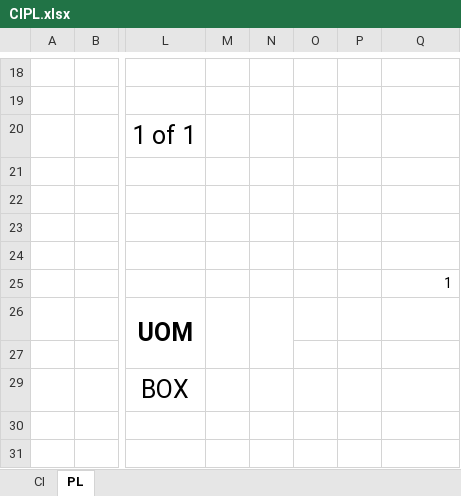
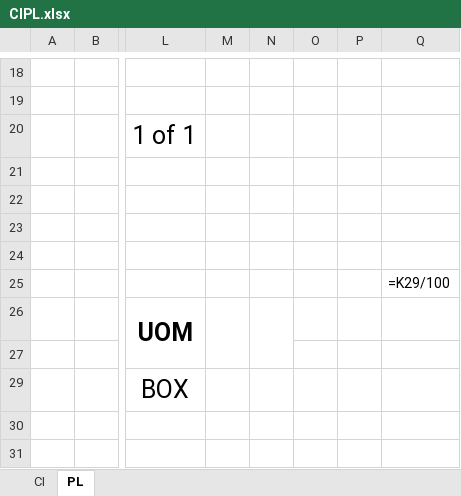
Before and after one commit to mirzafahmi/CIPL, an Excel workbook: CIPL.xlsx, sheet PL, drawn as a sheet; only a part is shown, gaps mark what is left out; values as stored, in another font and other column widths than the file's, no borders; formulas without a stored value are shown as written; charts and pictures not drawn; the diff names each change by its address in the sheet, - before the commit and + after, or states it on an @@ line.

```diff
--- a/CIPL.xlsx (sheet PL)
+++ b/CIPL.xlsx (sheet PL)
-Q25: 1
+Q25: =K29/100
```
Also changed, not shown: sheet CI, charts or pictures, 2 other files.
